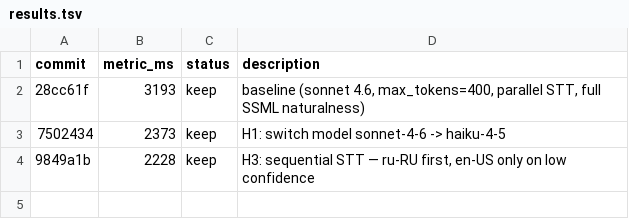
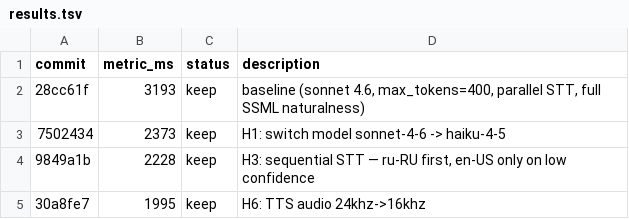
Before and after one commit to asharma567/language-learning-helper, a TSV file: results.tsv, drawn as a sheet.

```diff
--- a/results.tsv
+++ b/results.tsv
@@ -4 +4,2 @@ commit	metric_ms	status	description
 9849a1b	2228	keep	H3: sequential STT — ru-RU first, en-US only on low confidence
+30a8fe7	1995	keep	H6: TTS audio 24khz->16khz
```
Also changed, not shown: 2 other files.
